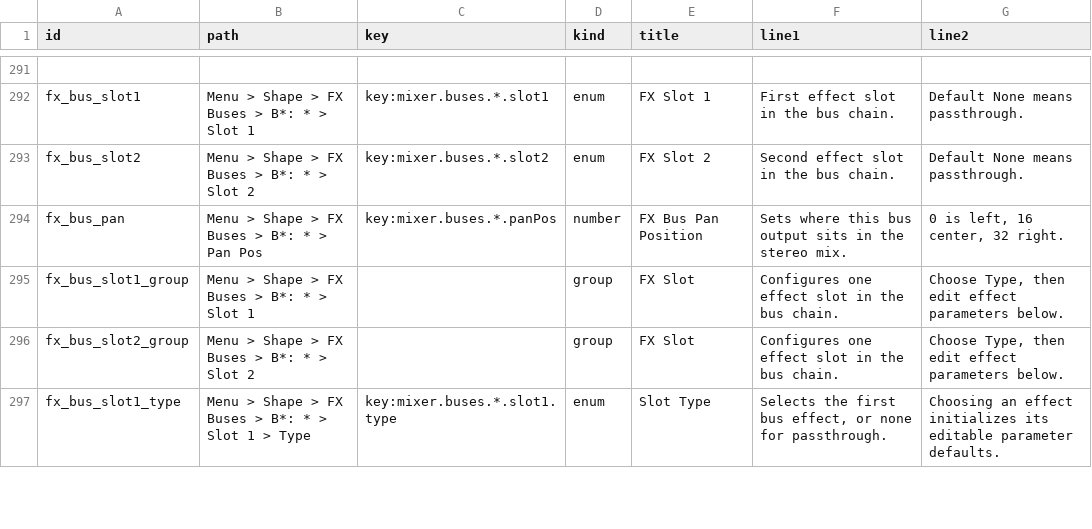
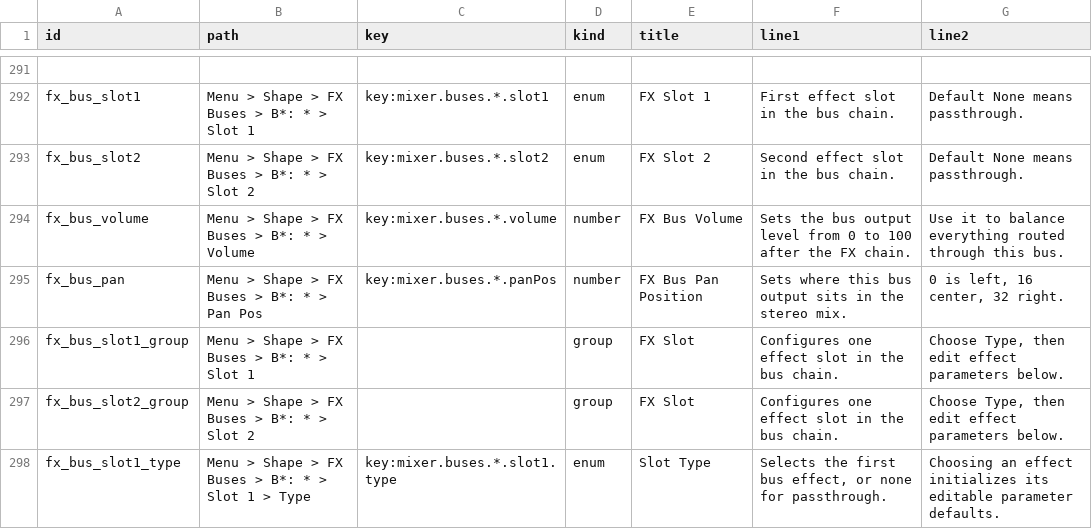
Before and after one commit to nexxyz/octessera, a TSV file: resources/menu-help-texts.tsv, drawn as a sheet; only a part is shown, gaps mark what is left out; the diff names each change by its address in the sheet, - before the commit and + after, or states it on an @@ line.

Commit message:
Add FX bus volume control

```diff
--- a/resources/menu-help-texts.tsv
+++ b/resources/menu-help-texts.tsv
+row 294: fx_bus_volume | Menu > Shape > FX Buses > B*: * > Volume | key:mixer.buses.*.volume | number | FX Bus Volume | Sets the bus output level from 0 to 100 after the FX chain. | Use it to balance everything routed through this bus.
```
Also changed, not shown: 59 other files.
